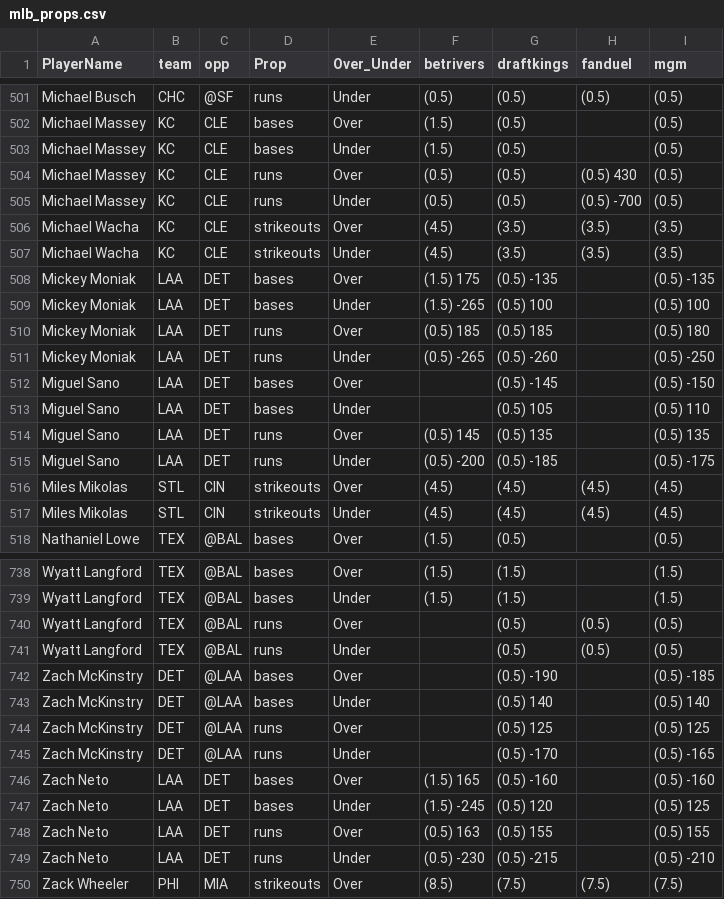
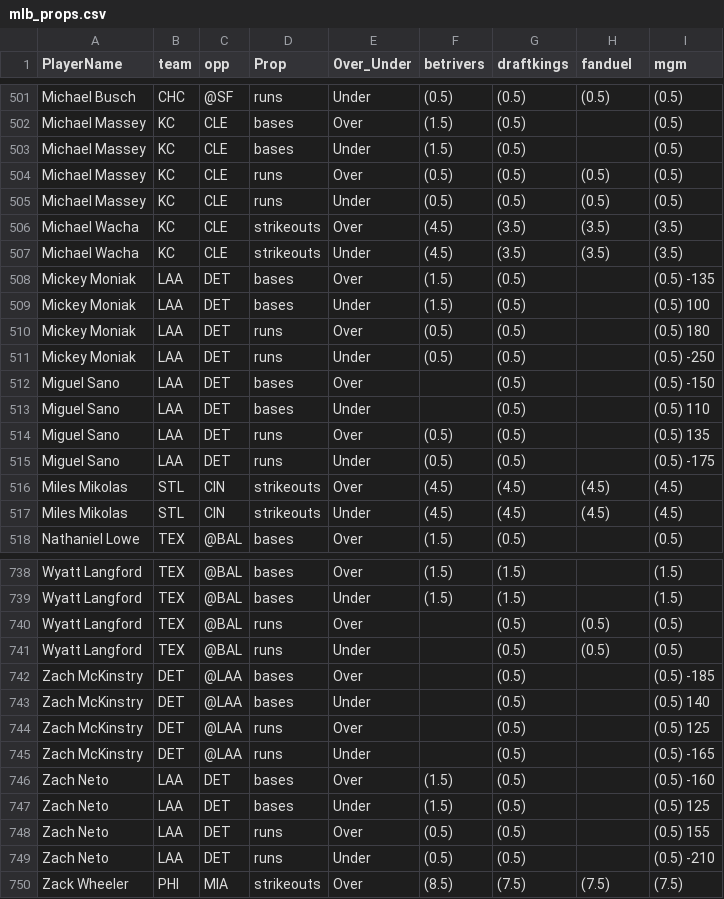
Before and after one commit to DhirenShivdasani/mlb, a CSV file: mlb_props.csv, drawn as a sheet; only a part is shown, gaps mark what is left out; the diff covers the shown part only.

Commit message:
Automated update by scheduler

```diff
--- a/mlb_props.csv
+++ b/mlb_props.csv
@@ -503,14 +503,14 @@ Michael Massey,KC,CLE,bases,Over,(1.5) ,(0.5) ,,(0.5)
 Michael Massey,KC,CLE,bases,Under,(1.5) ,(0.5) ,,(0.5)
-Michael Massey,KC,CLE,runs,Over,(0.5) ,(0.5) ,(0.5) 430,(0.5)
-Michael Massey,KC,CLE,runs,Under,(0.5) ,(0.5) ,(0.5) -700,(0.5)
+Michael Massey,KC,CLE,runs,Over,(0.5) ,(0.5) ,(0.5) ,(0.5)
+Michael Massey,KC,CLE,runs,Under,(0.5) ,(0.5) ,(0.5) ,(0.5)
 Michael Wacha,KC,CLE,strikeouts,Over,(4.5) ,(3.5) ,(3.5) ,(3.5)
 Michael Wacha,KC,CLE,strikeouts,Under,(4.5) ,(3.5) ,(3.5) ,(3.5)
-Mickey Moniak,LAA,DET,bases,Over,(1.5) 175,(0.5) -135,,(0.5) -135
-Mickey Moniak,LAA,DET,bases,Under,(1.5) -265,(0.5) 100,,(0.5) 100
-Mickey Moniak,LAA,DET,runs,Over,(0.5) 185,(0.5) 185,,(0.5) 180
-Mickey Moniak,LAA,DET,runs,Under,(0.5) -265,(0.5) -260,,(0.5) -250
-Miguel Sano,LAA,DET,bases,Over,,(0.5) -145,,(0.5) -150
-Miguel Sano,LAA,DET,bases,Under,,(0.5) 105,,(0.5) 110
-Miguel Sano,LAA,DET,runs,Over,(0.5) 145,(0.5) 135,,(0.5) 135
-Miguel Sano,LAA,DET,runs,Under,(0.5) -200,(0.5) -185,,(0.5) -175
+Mickey Moniak,LAA,DET,bases,Over,(1.5) ,(0.5) ,,(0.5) -135
+Mickey Moniak,LAA,DET,bases,Under,(1.5) ,(0.5) ,,(0.5) 100
+Mickey Moniak,LAA,DET,runs,Over,(0.5) ,(0.5) ,,(0.5) 180
+Mickey Moniak,LAA,DET,runs,Under,(0.5) ,(0.5) ,,(0.5) -250
+Miguel Sano,LAA,DET,bases,Over,,(0.5) ,,(0.5) -150
+Miguel Sano,LAA,DET,bases,Under,,(0.5) ,,(0.5) 110
+Miguel Sano,LAA,DET,runs,Over,(0.5) ,(0.5) ,,(0.5) 135
+Miguel Sano,LAA,DET,runs,Under,(0.5) ,(0.5) ,,(0.5) -175
 Miles Mikolas,STL,CIN,strikeouts,Over,(4.5) ,(4.5) ,(4.5) ,(4.5)
@@ -741,10 +741,10 @@ Wyatt Langford,TEX,@BAL,runs,Over,,(0.5) ,(0.5) ,(0.5)
 Wyatt Langford,TEX,@BAL,runs,Under,,(0.5) ,(0.5) ,(0.5)
-Zach McKinstry,DET,@LAA,bases,Over,,(0.5) -190,,(0.5) -185
-Zach McKinstry,DET,@LAA,bases,Under,,(0.5) 140,,(0.5) 140
-Zach McKinstry,DET,@LAA,runs,Over,,(0.5) 125,,(0.5) 125
-Zach McKinstry,DET,@LAA,runs,Under,,(0.5) -170,,(0.5) -165
-Zach Neto,LAA,DET,bases,Over,(1.5) 165,(0.5) -160,,(0.5) -160
-Zach Neto,LAA,DET,bases,Under,(1.5) -245,(0.5) 120,,(0.5) 125
-Zach Neto,LAA,DET,runs,Over,(0.5) 163,(0.5) 155,,(0.5) 155
-Zach Neto,LAA,DET,runs,Under,(0.5) -230,(0.5) -215,,(0.5) -210
+Zach McKinstry,DET,@LAA,bases,Over,,(0.5) ,,(0.5) -185
+Zach McKinstry,DET,@LAA,bases,Under,,(0.5) ,,(0.5) 140
+Zach McKinstry,DET,@LAA,runs,Over,,(0.5) ,,(0.5) 125
+Zach McKinstry,DET,@LAA,runs,Under,,(0.5) ,,(0.5) -165
+Zach Neto,LAA,DET,bases,Over,(1.5) ,(0.5) ,,(0.5) -160
+Zach Neto,LAA,DET,bases,Under,(1.5) ,(0.5) ,,(0.5) 125
+Zach Neto,LAA,DET,runs,Over,(0.5) ,(0.5) ,,(0.5) 155
+Zach Neto,LAA,DET,runs,Under,(0.5) ,(0.5) ,,(0.5) -210
 Zack Wheeler,PHI,MIA,strikeouts,Over,(8.5) ,(7.5) ,(7.5) ,(7.5)
```
Also changed, not shown: 138 edited cells elsewhere in this file.
